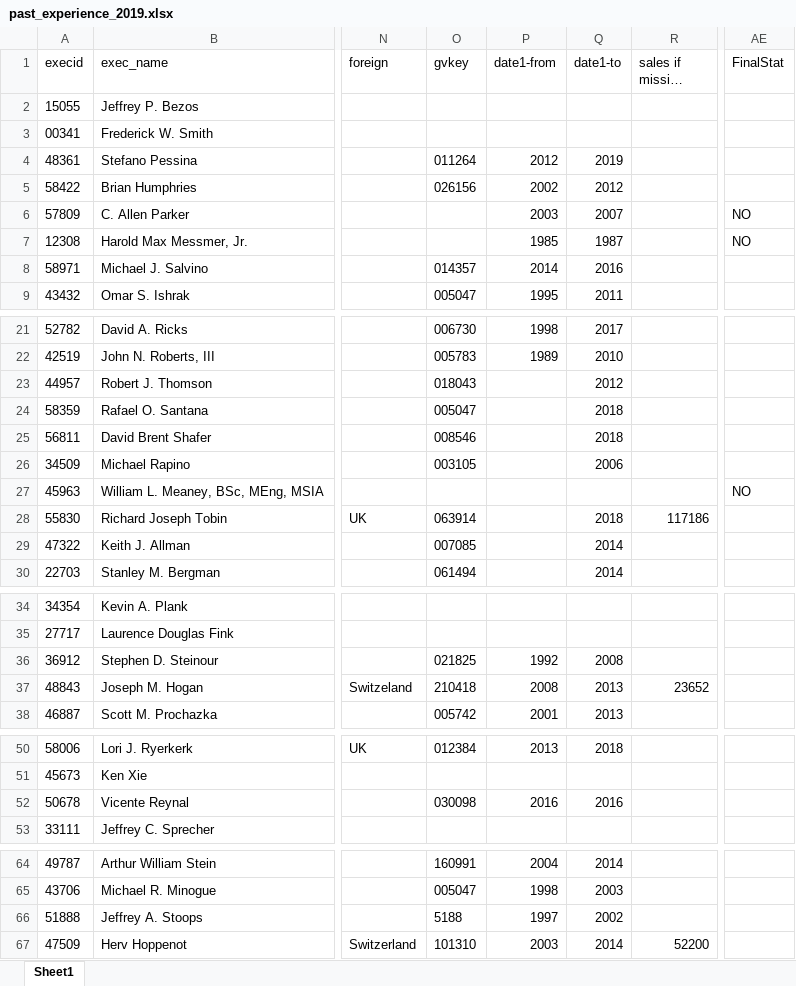
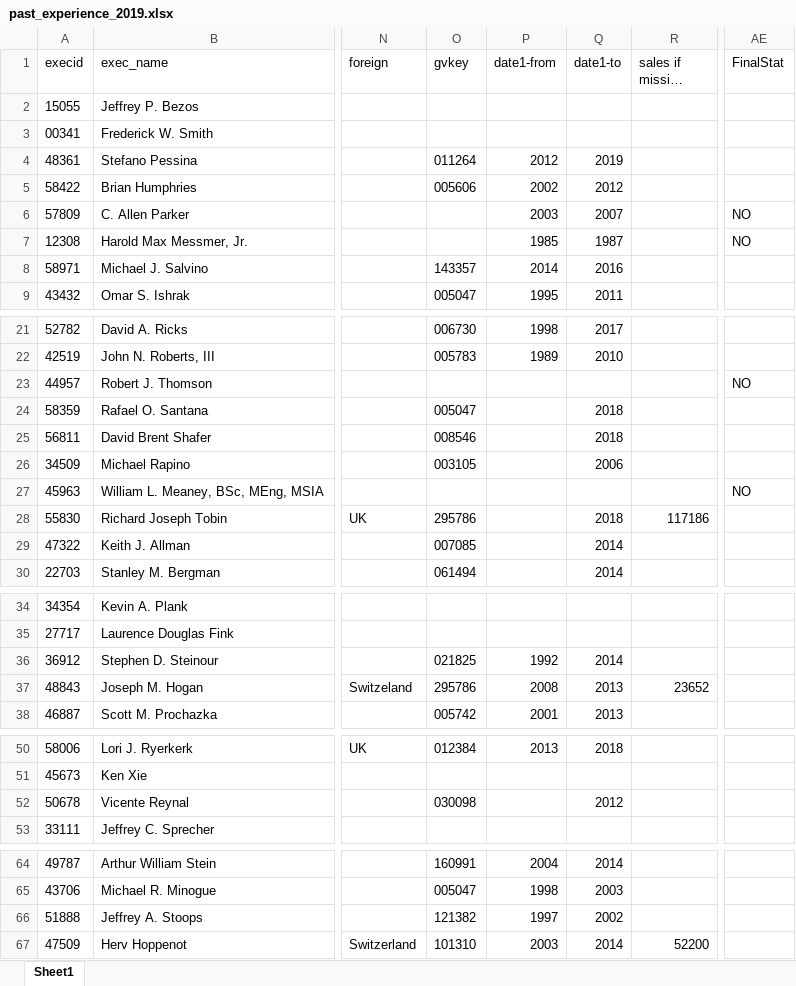
Before and after one commit to amirkp/ceo, an Excel workbook: Misc Data/past_experience_2019.xlsx, sheet Sheet1, drawn as a sheet; only a part is shown, gaps mark what is left out; long unchanged cells end in …; values as stored, in another font and other column widths than the file's, no borders; the diff covers the shown part only; the diff names each change by its address in the sheet, - before the commit and + after, or states it on an @@ line.

Commit message:
update before merge
changed gvkey for few observations. see comments in merge.do
added an observation for ROCHE AG 2018 in compustat annuals
fixed a few data points in past experience.

```diff
--- a/Misc Data/past_experience_2019.xlsx (sheet Sheet1)
+++ b/Misc Data/past_experience_2019.xlsx (sheet Sheet1)
-O5 (gvkey): 026156
+O5 (gvkey): 005606
-O8 (gvkey): 014357
+O8 (gvkey): 143357
-O23 (gvkey): 018043
+O23 (gvkey): (empty)
-Q23 (date1-to): 2012
+Q23 (date1-to): (empty)
-AE23 (FinalStat): (empty)
+AE23 (FinalStat): NO
-O28 (gvkey): 063914
+O28 (gvkey): 295786
-Q36 (date1-to): 2008
+Q36 (date1-to): 2014
-O37 (gvkey): 210418
+O37 (gvkey): 295786
-P52 (date1-from): 2016
+P52 (date1-from): (empty)
-Q52 (date1-to): 2016
+Q52 (date1-to): 2012
-O66 (gvkey): 5188
+O66 (gvkey): 121382
```
Also changed, not shown: 1 edited cell elsewhere in this sheet, 2 other files.
